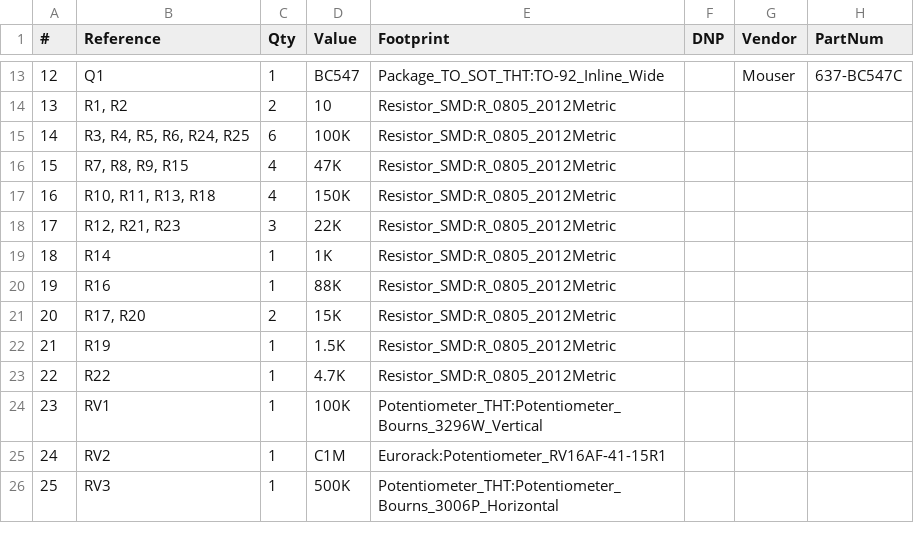
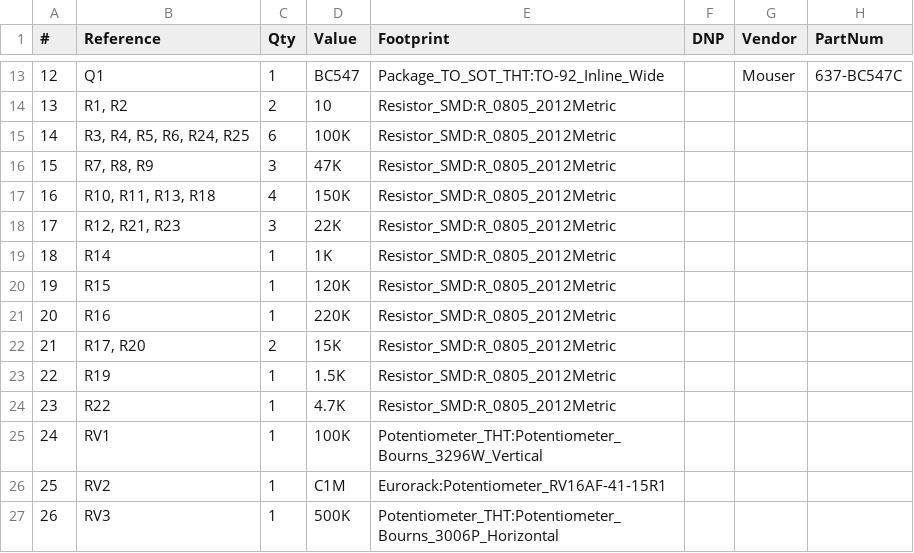
Before and after one commit to thismatters/EurorackSawAnimator, a CSV file: saw-animator.csv, drawn as a sheet; only a part is shown, gaps mark what is left out; addresses are those after the commit; the diff names each change by its address in the sheet, - before the commit and + after, or states it on an @@ line.

Commit message:
fix: updating resistances to easily obtainable values

```diff
--- a/saw-animator.csv
+++ b/saw-animator.csv
-B16 (Reference): R7, R8, R9, R15
+B16 (Reference): R7, R8, R9
-C16 (Qty): 4
+C16 (Qty): 3
+row 20: 19 | R15 | 1 | 120K | Resistor_SMD:R_0805_2012Metric
@@ column A (#) renumbered from row 21 down @@
-D21 (Value): 88K
+D21 (Value): 220K
```
Also changed, not shown: 3 other files.
